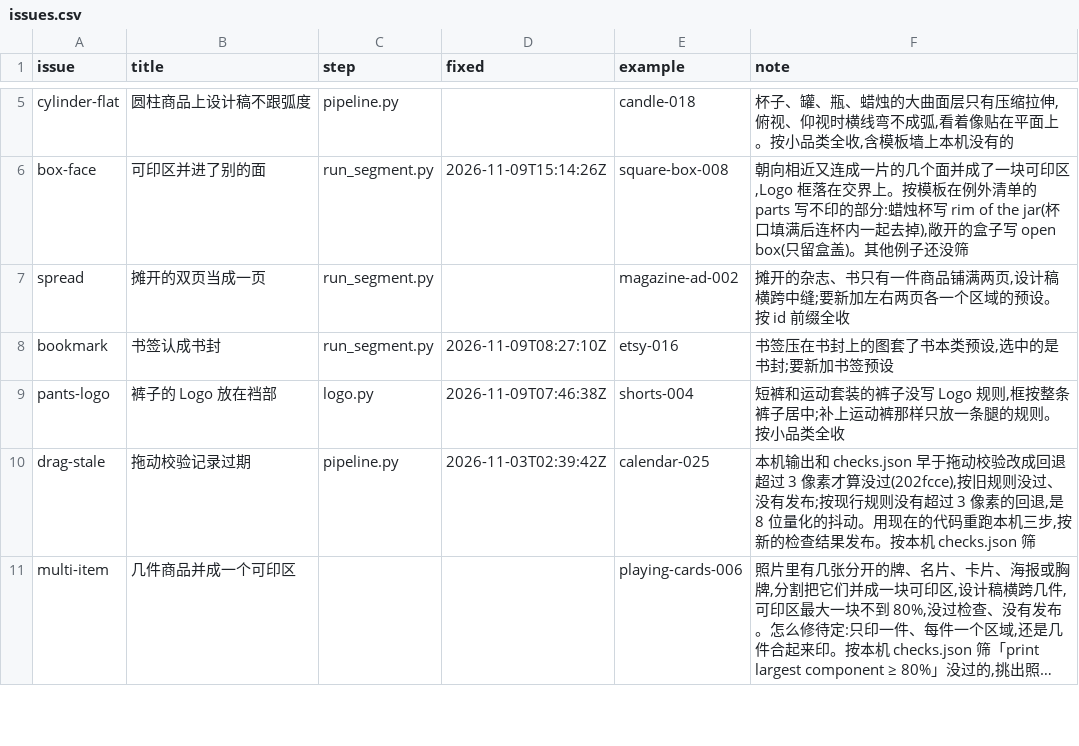
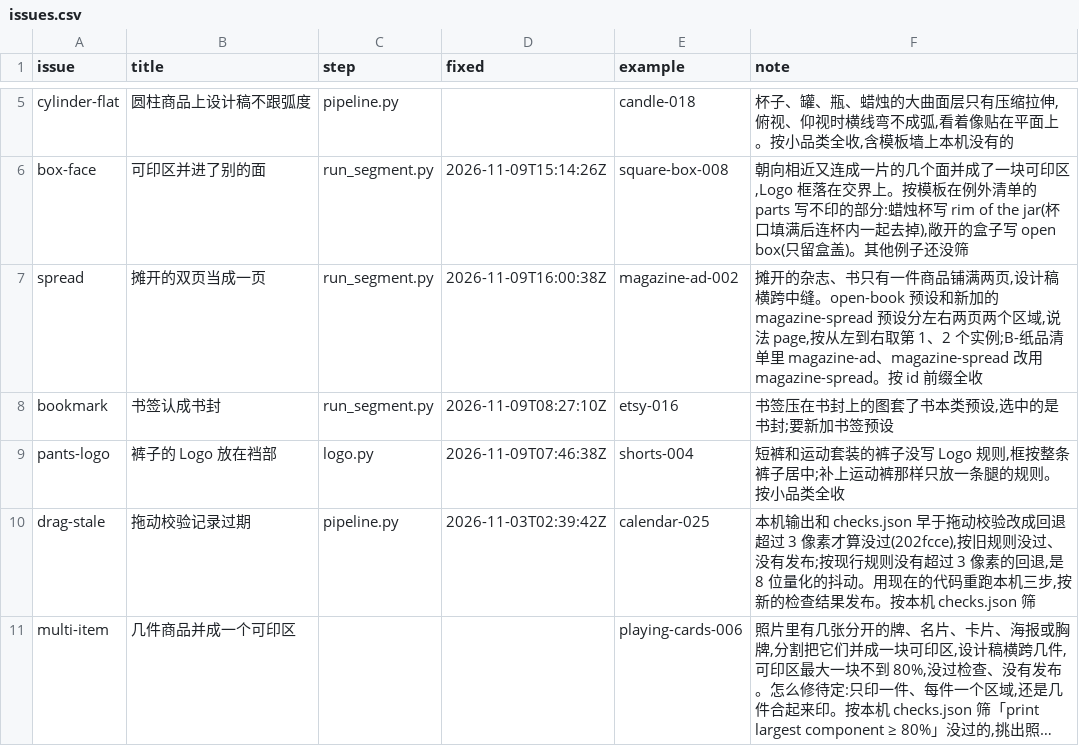
Before and after one commit to uzzor713/mockup-template-pipeline, a CSV file: fixes/issues.csv, drawn as a sheet; only a part is shown, gaps mark what is left out; long unchanged cells end in ….

```diff
--- a/fixes/issues.csv
+++ b/fixes/issues.csv
@@ -6,3 +6,3 @@ cylinder-flat,圆柱商品上设计稿不跟弧度,pipeline.py,,candle-018,"杯
 box-face,可印区并进了别的面,run_segment.py,2026-11-09T15:14:26Z,square-box-008,"朝向相近又连成一片的几个面并成了一块可印区,Logo 框落在交界上。按模板在例外清单的 parts 写不印的部分:蜡烛杯写 rim of the jar(杯口填满后连杯内一起去掉),敞开的盒子写 open box(只留盒盖)。其他例子还没筛"
-spread,摊开的双页当成一页,run_segment.py,,magazine-ad-002,"摊开的杂志、书只有一件商品铺满两页,设计稿横跨中缝;要新加左右两页各一个区域的预设。按 id 前缀全收"
+spread,摊开的双页当成一页,run_segment.py,2026-11-09T16:00:38Z,magazine-ad-002,"摊开的杂志、书只有一件商品铺满两页,设计稿横跨中缝。open-book 预设和新加的 magazine-spread 预设分左右两页两个区域,说法 page,按从左到右取第 1、2 个实例;B-纸品清单里 magazine-ad、magazine-spread 改用 magazine-spread。按 id 前缀全收"
 bookmark,书签认成书封,run_segment.py,2026-11-09T08:27:10Z,etsy-016,"书签压在书封上的图套了书本类预设,选中的是书封;要新加书签预设"
```
Also changed, not shown: 3 other files.
